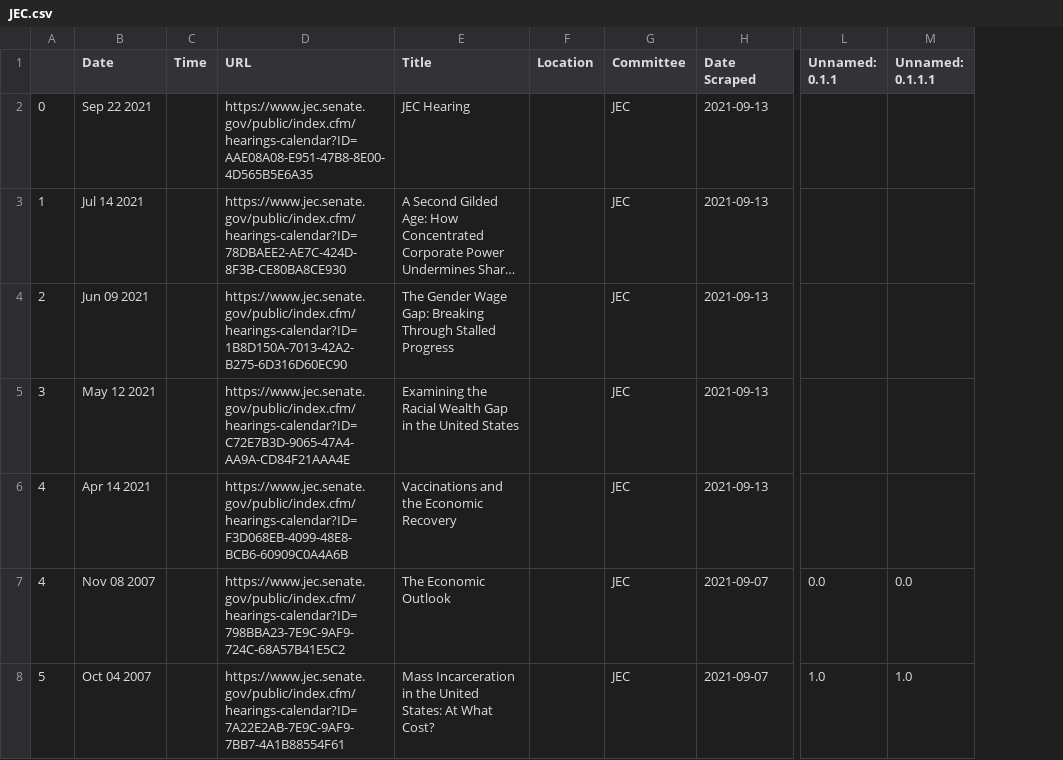
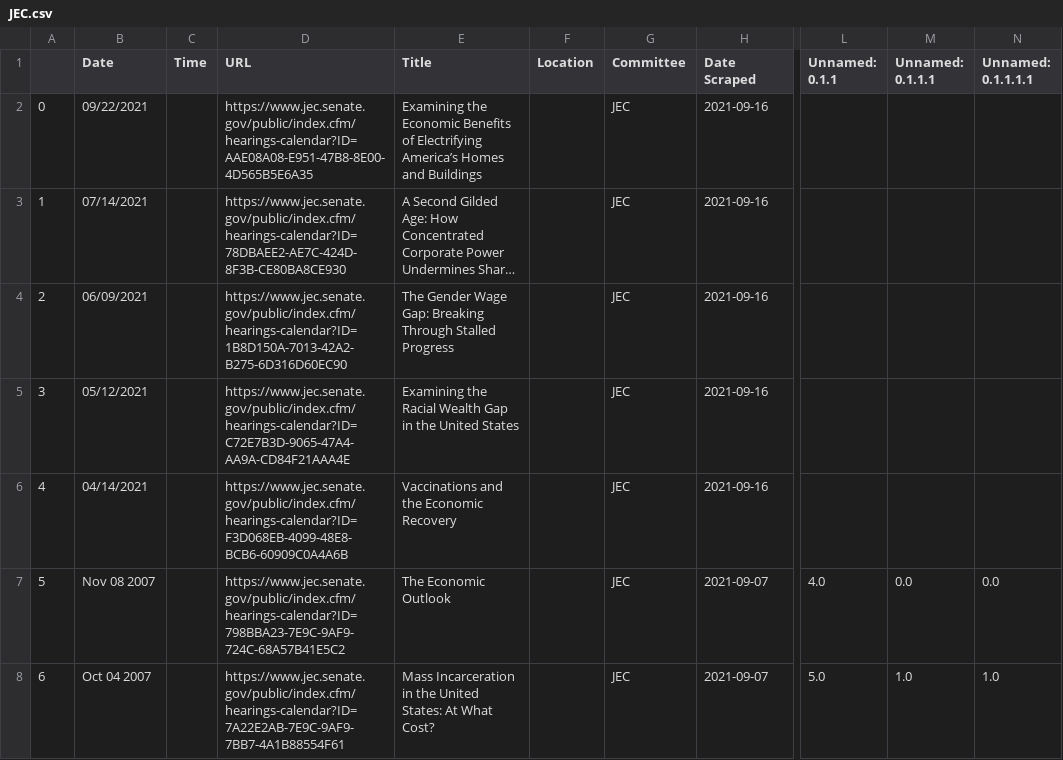
Before and after one commit to Leschonander/SenateVideoScraper, a CSV file: SenateVideoFiles/JEC.csv, drawn as a sheet; only a part is shown, gaps mark what is left out; long unchanged cells end in …; addresses are those after the commit; the diff covers the shown part only; the diff names each change by its address in the sheet, - before the commit and + after, or states it on an @@ line.

```diff
--- a/SenateVideoFiles/JEC.csv
+++ b/SenateVideoFiles/JEC.csv
+column M (Unnamed: 0.1.1.1), rows 7-8: 0.0 | 1.0
-N1: Unnamed: 0.1.1.1
+N1: Unnamed: 0.1.1.1.1
-B2 (Date): Sep 22 2021
+B2 (Date): 09/22/2021
-E2 (Title): JEC Hearing
+E2 (Title): Examining the Economic Benefits of Electrifying America’s Homes and Buildings
-H2:H6 (Date Scraped): 2021-09-13
+H2:H6 (Date Scraped): 2021-09-16
-B3 (Date): Jul 14 2021
+B3 (Date): 07/14/2021
-B4 (Date): Jun 09 2021
+B4 (Date): 06/09/2021
-B5 (Date): May 12 2021
+B5 (Date): 05/12/2021
-B6 (Date): Apr 14 2021
+B6 (Date): 04/14/2021
@@ column A renumbered from row 7 down @@
-L7 (Unnamed: 0.1.1): 0.0
+L7 (Unnamed: 0.1.1): 4.0
-L8 (Unnamed: 0.1.1): 1.0
+L8 (Unnamed: 0.1.1): 5.0
```
Also changed, not shown: 122 edited cells elsewhere in this file, SenateVideoFiles/Energy.csv, SenateVideoFiles/IndianAffairs.csv, 4 other files.
